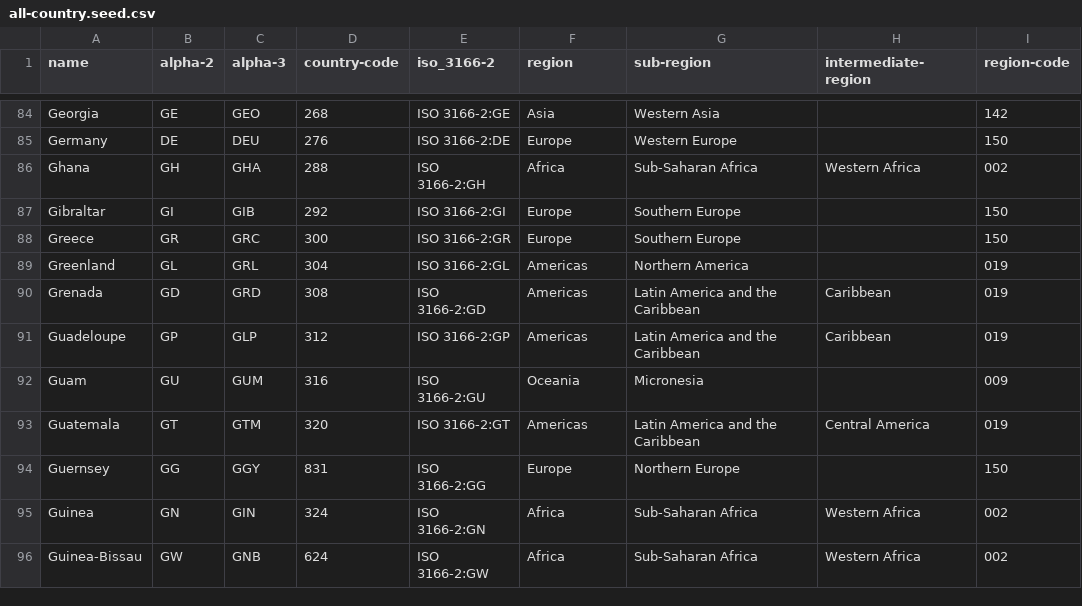
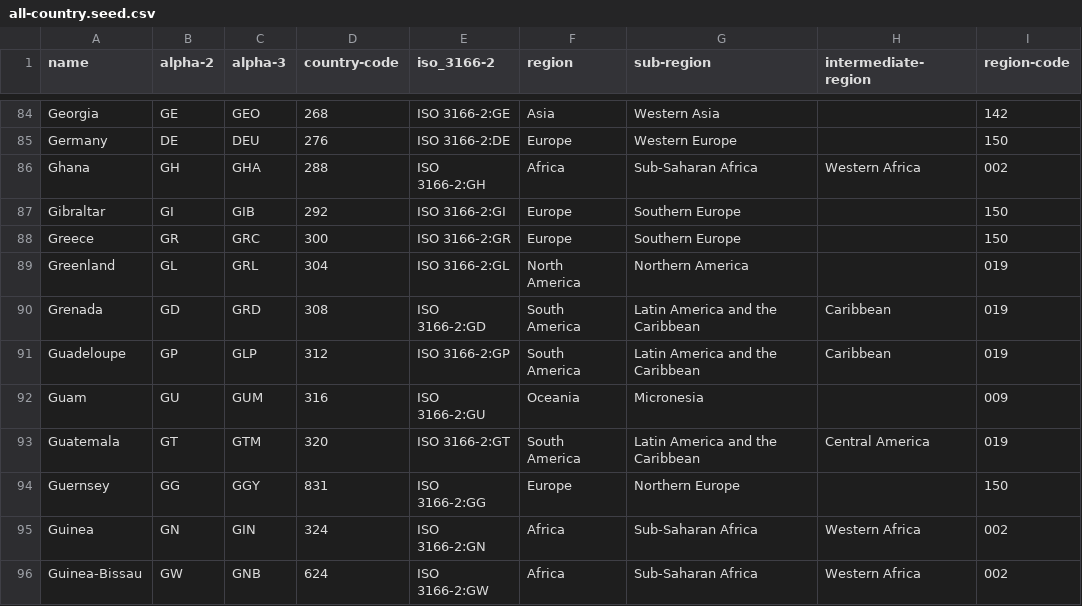
Before and after one commit to Yosa-2050/sunday-school-system, a CSV file: apps/backend/api/src/location/seeds/all-country.seed.csv, drawn as a sheet; only a part is shown, gaps mark what is left out; the diff covers the shown part only; the diff names each change by its address in the sheet, - before the commit and + after, or states it on an @@ line.

```diff
--- a/apps/backend/api/src/location/seeds/all-country.seed.csv
+++ b/apps/backend/api/src/location/seeds/all-country.seed.csv
-F89 (region): Americas
+F89 (region): North America
-F90:F91 (region): Americas
+F90:F91 (region): South America
-F93 (region): Americas
+F93 (region): South America
```
Also changed, not shown: 53 edited cells elsewhere in this file, 6 other files.
